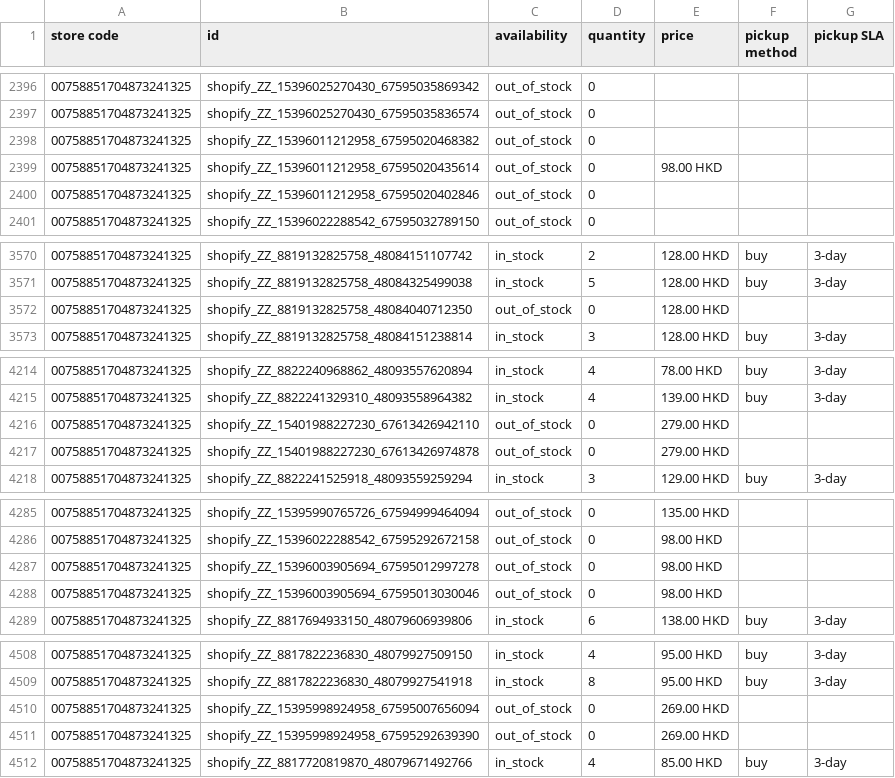
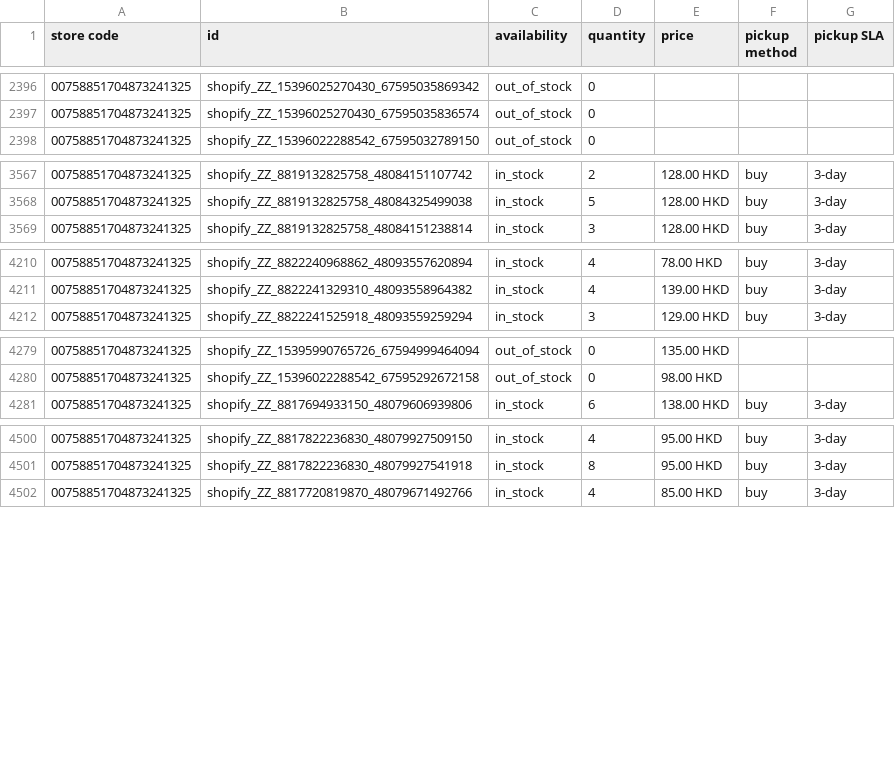
Before and after one commit to edberli/ouji-website, a TSV file: data/local_inventory.tsv, drawn as a sheet; only a part is shown, gaps mark what is left out; the diff covers the shown part only.

Commit message:
觀塘本地存貨 feed 每日更新 2026-10-22

```diff
--- a/data/local_inventory.tsv
+++ b/data/local_inventory.tsv
@@ -2397,5 +2397,2 @@ store code	id	availability	quantity	price	pickup method	pickup SLA
 00758851704873241325	shopify_ZZ_15396025270430_67595035836574	out_of_stock	0			
-00758851704873241325	shopify_ZZ_15396011212958_67595020468382	out_of_stock	0			
-00758851704873241325	shopify_ZZ_15396011212958_67595020435614	out_of_stock	0	98.00 HKD		
-00758851704873241325	shopify_ZZ_15396011212958_67595020402846	out_of_stock	0			
 00758851704873241325	shopify_ZZ_15396022288542_67595032789150	out_of_stock	0			
@@ -3571,3 +3568,2 @@ store code	id	availability	quantity	price	pickup method	pickup SLA
 00758851704873241325	shopify_ZZ_8819132825758_48084325499038	in_stock	5	128.00 HKD	buy	3-day
-00758851704873241325	shopify_ZZ_8819132825758_48084040712350	out_of_stock	0	128.00 HKD		
 00758851704873241325	shopify_ZZ_8819132825758_48084151238814	in_stock	3	128.00 HKD	buy	3-day
@@ -4215,4 +4211,2 @@ store code	id	availability	quantity	price	pickup method	pickup SLA
 00758851704873241325	shopify_ZZ_8822241329310_48093558964382	in_stock	4	139.00 HKD	buy	3-day
-00758851704873241325	shopify_ZZ_15401988227230_67613426942110	out_of_stock	0	279.00 HKD		
-00758851704873241325	shopify_ZZ_15401988227230_67613426974878	out_of_stock	0	279.00 HKD		
 00758851704873241325	shopify_ZZ_8822241525918_48093559259294	in_stock	3	129.00 HKD	buy	3-day
@@ -4286,4 +4280,2 @@ store code	id	availability	quantity	price	pickup method	pickup SLA
 00758851704873241325	shopify_ZZ_15396022288542_67595292672158	out_of_stock	0	98.00 HKD		
-00758851704873241325	shopify_ZZ_15396003905694_67595012997278	out_of_stock	0	98.00 HKD		
-00758851704873241325	shopify_ZZ_15396003905694_67595013030046	out_of_stock	0	98.00 HKD		
 00758851704873241325	shopify_ZZ_8817694933150_48079606939806	in_stock	6	138.00 HKD	buy	3-day
@@ -4509,4 +4501,2 @@ store code	id	availability	quantity	price	pickup method	pickup SLA
 00758851704873241325	shopify_ZZ_8817822236830_48079927541918	in_stock	8	95.00 HKD	buy	3-day
-00758851704873241325	shopify_ZZ_15395998924958_67595007656094	out_of_stock	0	269.00 HKD		
-00758851704873241325	shopify_ZZ_15395998924958_67595292639390	out_of_stock	0	269.00 HKD		
 00758851704873241325	shopify_ZZ_8817720819870_48079671492766	in_stock	4	85.00 HKD	buy	3-day
```
Also changed, not shown: 36 edited cells elsewhere in this file.
